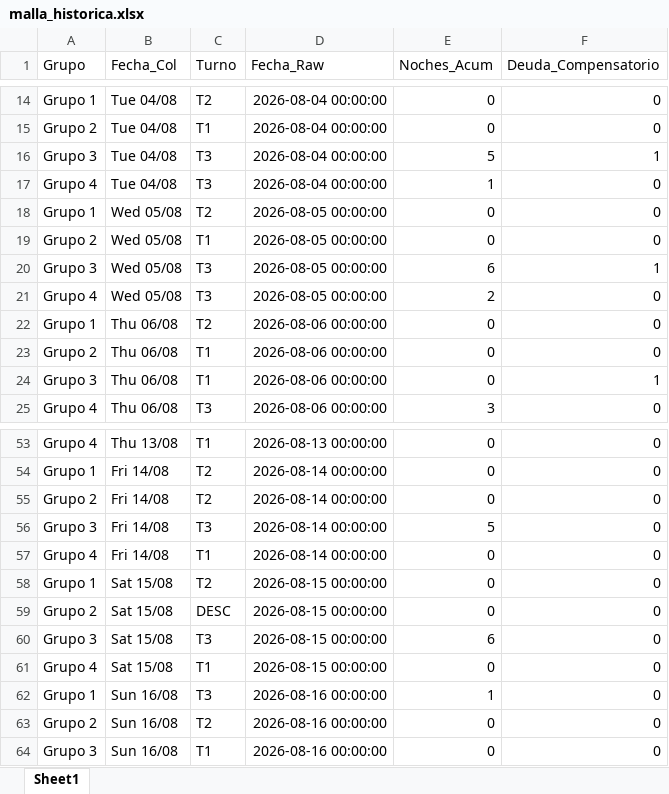
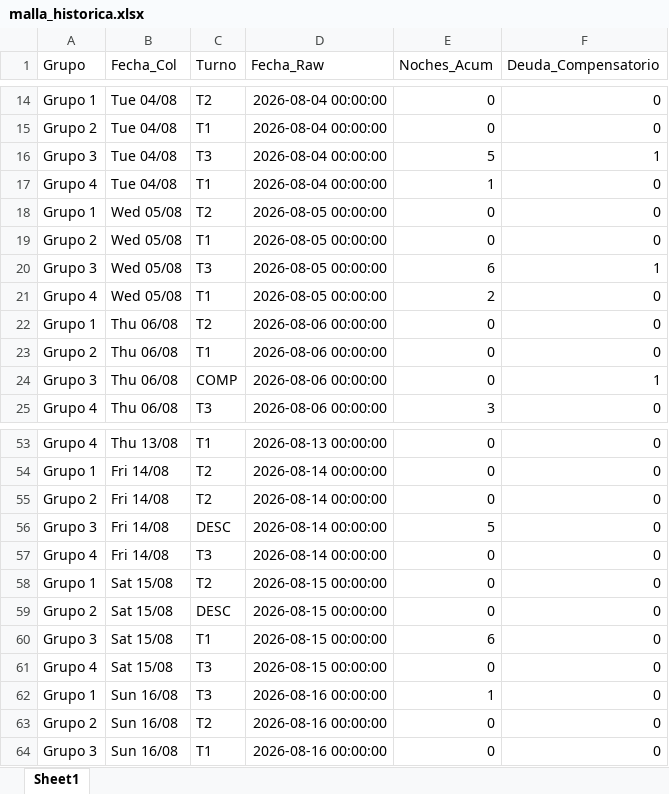
Before and after one commit to RichGuep/MovilGo, an Excel workbook: malla_historica.xlsx, sheet Sheet1, drawn as a sheet; only a part is shown, gaps mark what is left out; values as stored, in another font and other column widths than the file's, no borders; the diff names each change by its address in the sheet, - before the commit and + after, or states it on an @@ line.

Commit message:
Ajuste Manual

```diff
--- a/malla_historica.xlsx (sheet Sheet1)
+++ b/malla_historica.xlsx (sheet Sheet1)
-C17 (Turno): T3
+C17 (Turno): T1
-C21 (Turno): T3
+C21 (Turno): T1
-C24 (Turno): T1
+C24 (Turno): COMP
-C56 (Turno): T3
+C56 (Turno): DESC
-C57 (Turno): T1
+C57 (Turno): T3
-C60 (Turno): T3
+C60 (Turno): T1
-C61 (Turno): T1
+C61 (Turno): T3
```
